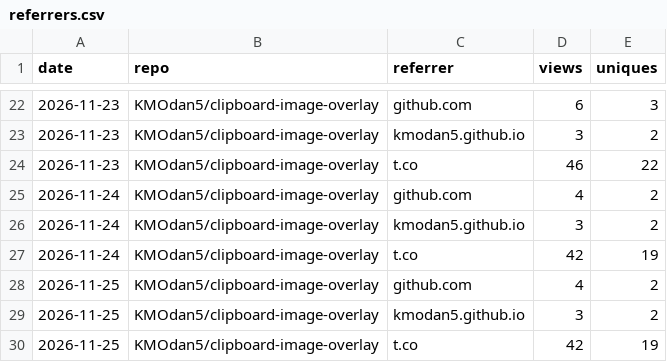
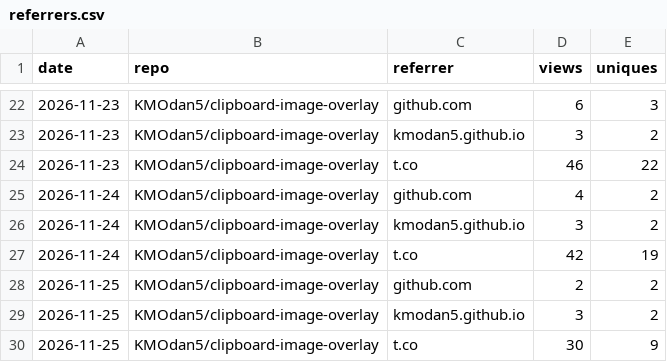
Before and after one commit to KMOdan5/repo-stats, a CSV file: data/referrers.csv, drawn as a sheet; only a part is shown, gaps mark what is left out.

```diff
--- a/data/referrers.csv
+++ b/data/referrers.csv
@@ -27,4 +27,4 @@ date,repo,referrer,views,uniques
 2026-11-24,KMOdan5/clipboard-image-overlay,t.co,42,19
-2026-11-25,KMOdan5/clipboard-image-overlay,github.com,4,2
+2026-11-25,KMOdan5/clipboard-image-overlay,github.com,2,2
 2026-11-25,KMOdan5/clipboard-image-overlay,kmodan5.github.io,3,2
-2026-11-25,KMOdan5/clipboard-image-overlay,t.co,42,19
+2026-11-25,KMOdan5/clipboard-image-overlay,t.co,30,9
```
Also changed, not shown: data/views.csv, 1 other file.
